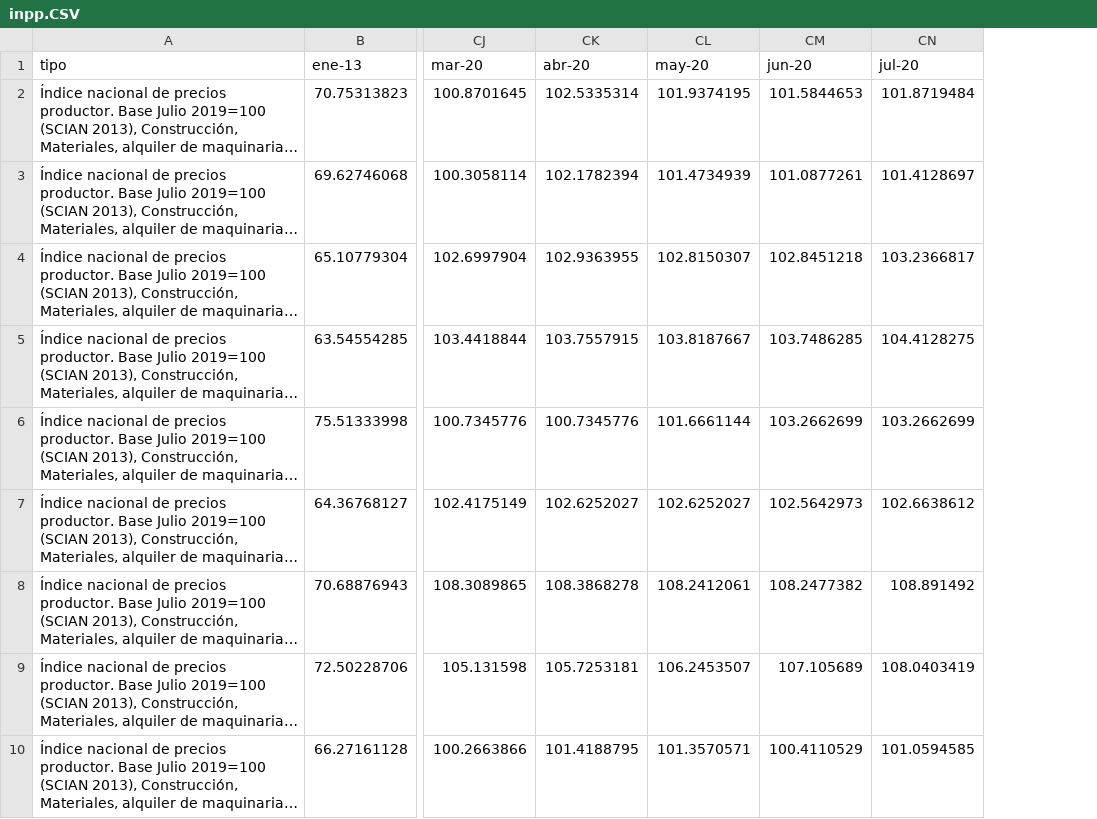
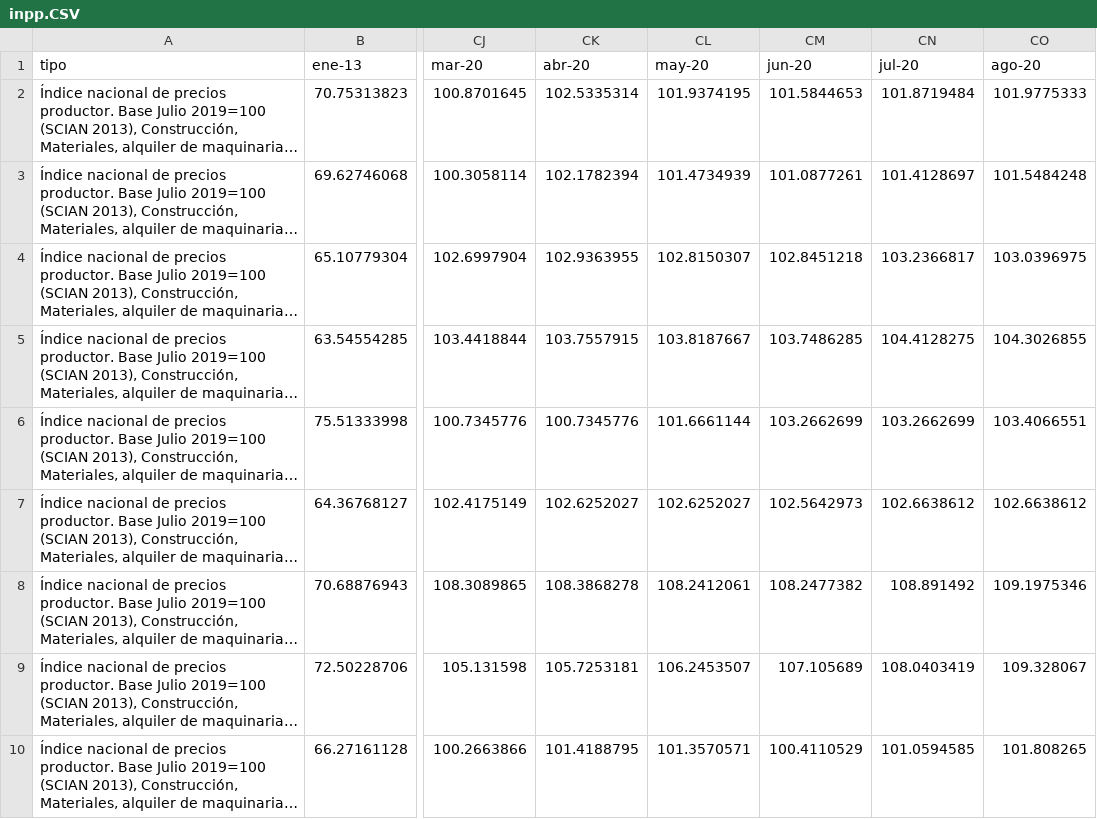
Before and after one commit to claudiodanielpc/price-index, a CSV file: inpp.CSV, drawn as a sheet; only a part is shown, gaps mark what is left out; long unchanged cells end in …; the diff covers the shown part only; the diff names each change by its address in the sheet, - before the commit and + after, or states it on an @@ line.

Commit message:
actualización

```diff
--- a/inpp.CSV
+++ b/inpp.CSV
+column CO (ago-20), rows 2-10: 101.9775333 | 101.5484248 | 103.0396975 | 104.3026855 | 103.4066551 | 102.6638612 | 109.1975346 | 109.328067 | 101.808265
```
Also changed, not shown: 1 removed row elsewhere in this file.
